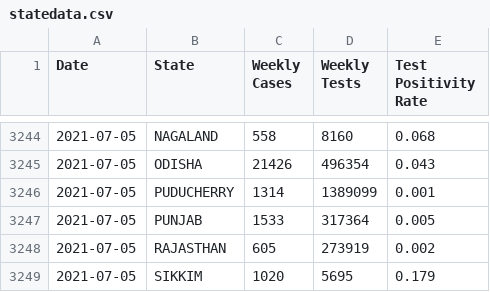
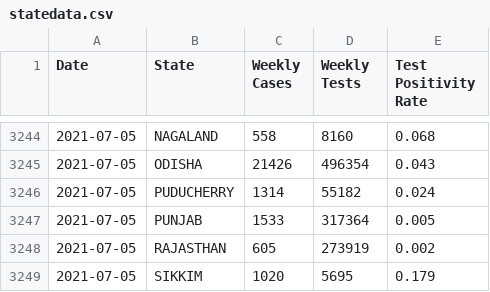
Before and after one commit to aatishb/indiatestpositivitydata, a CSV file: statedata.csv, drawn as a sheet; only a part is shown, gaps mark what is left out.

```diff
--- a/statedata.csv
+++ b/statedata.csv
@@ -3245,3 +3245,3 @@ Date,State,Weekly Cases,Weekly Tests,Test Positivity Rate
 2021-07-05,ODISHA,21426,496354,0.043
-2021-07-05,PUDUCHERRY,1314,1389099,0.001
+2021-07-05,PUDUCHERRY,1314,55182,0.024
 2021-07-05,PUNJAB,1533,317364,0.005
```
